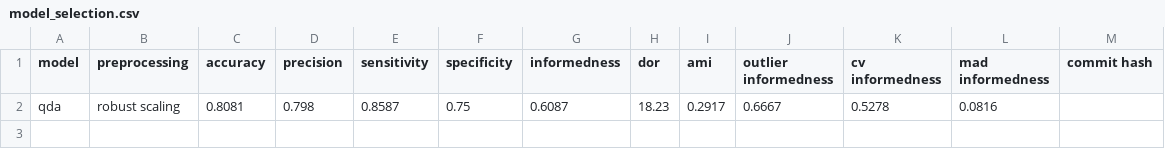
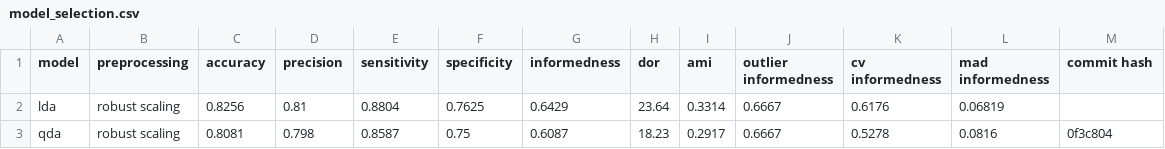
Before and after one commit to jerradmgenson/qdaim-proto, a CSV file: data/model_selection.csv, drawn as a sheet.

Commit message:
lda with robust scaling

```diff
--- a/data/model_selection.csv
+++ b/data/model_selection.csv
@@ -1,2 +1,3 @@
 model, preprocessing, accuracy, precision, sensitivity, specificity, informedness, dor, ami, outlier informedness, cv informedness, mad informedness, commit hash
-qda,robust scaling,0.8081,0.798,0.8587,0.75,0.6087,18.23,0.2917,0.6667,0.5278,0.0816,
+lda,robust scaling,0.8256,0.81,0.8804,0.7625,0.6429,23.64,0.3314,0.6667,0.6176,0.06819,
+qda,robust scaling,0.8081,0.798,0.8587,0.75,0.6087,18.23,0.2917,0.6667,0.5278,0.0816,0f3c804
```
Also changed, not shown: 2 other files.
